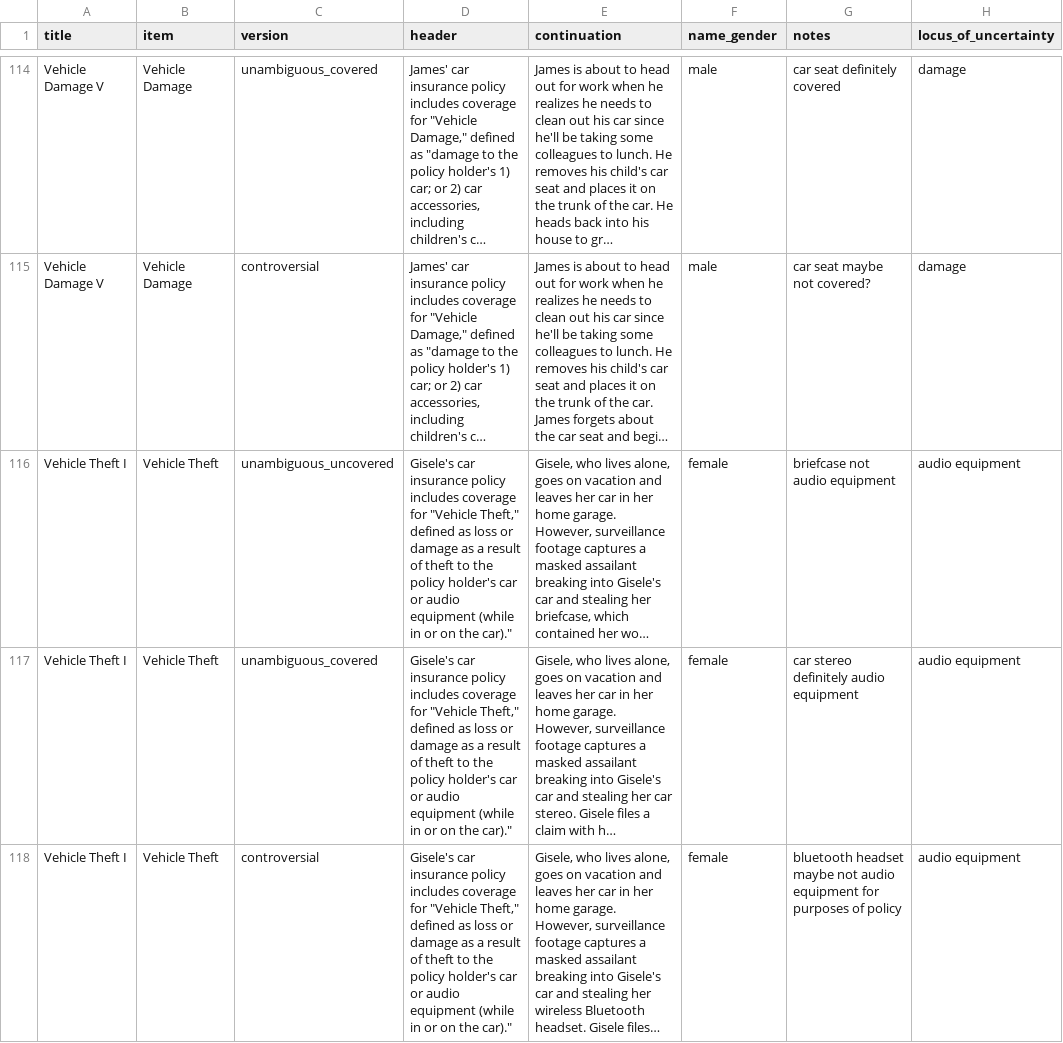
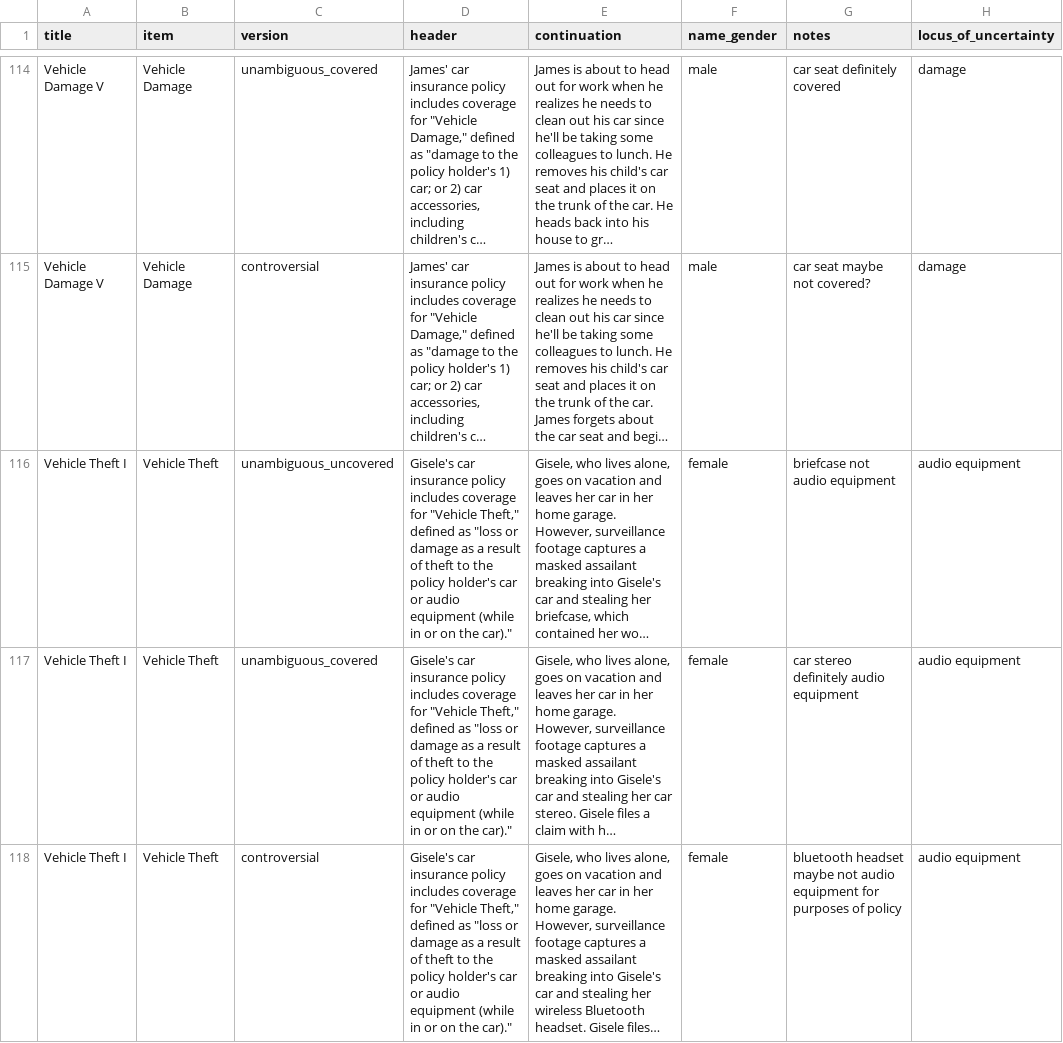
Before and after one commit to bwaldon/llms-legal-interp, a CSV file: data/clean/vague_contracts.csv, drawn as a sheet; only a part is shown, gaps mark what is left out; long unchanged cells end in …; the diff covers the shown part only; the diff names each change by its address in the sheet, - before the commit and + after, or states it on an @@ line.

Commit message:
Fix quote types in vague contracts header

```diff
--- a/data/clean/vague_contracts.csv
+++ b/data/clean/vague_contracts.csv
-D116:D118 (header): …defined as loss or damage…
+D116:D118 (header): …defined as "loss or damage…
```
Also changed, not shown: 6 edited cells elsewhere in this file, 1 other file.
